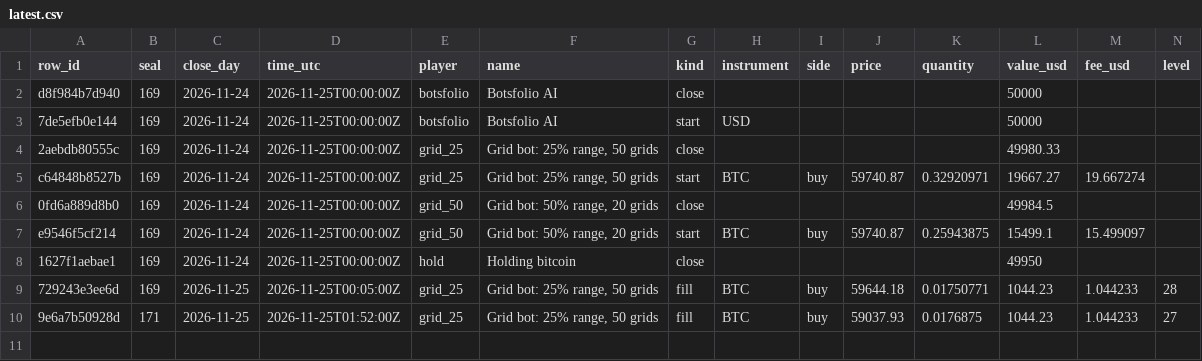
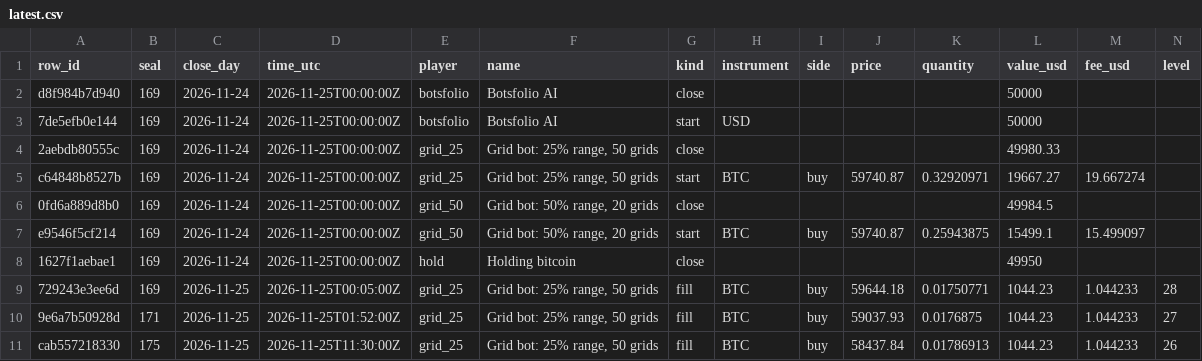
Before and after one commit to Botsfolio/trading-records, a CSV file: ai-vs-grid-bots/latest.csv, drawn as a sheet; only a part is shown; rows hold the shown columns only; the diff names each change by its address in the sheet, - before the commit and + after, or states it on an @@ line.

Commit message:
Seal 000175

```diff
--- a/ai-vs-grid-bots/latest.csv
+++ b/ai-vs-grid-bots/latest.csv
+row 11: cab557218330 | 175 | 2026-11-25 | 2026-11-25T11:30:00Z | grid_25 | Grid bot: 25% range, 50 grids | fill | BTC | buy | 58437.84 | 0.01786913 | 1044.23 | 1.044233 | 26
```
Also changed, not shown: 5 other files.
